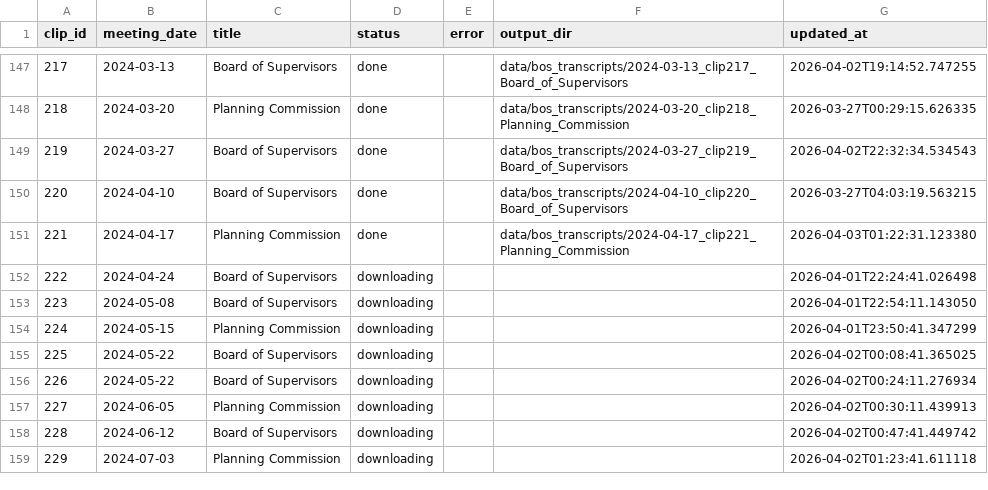
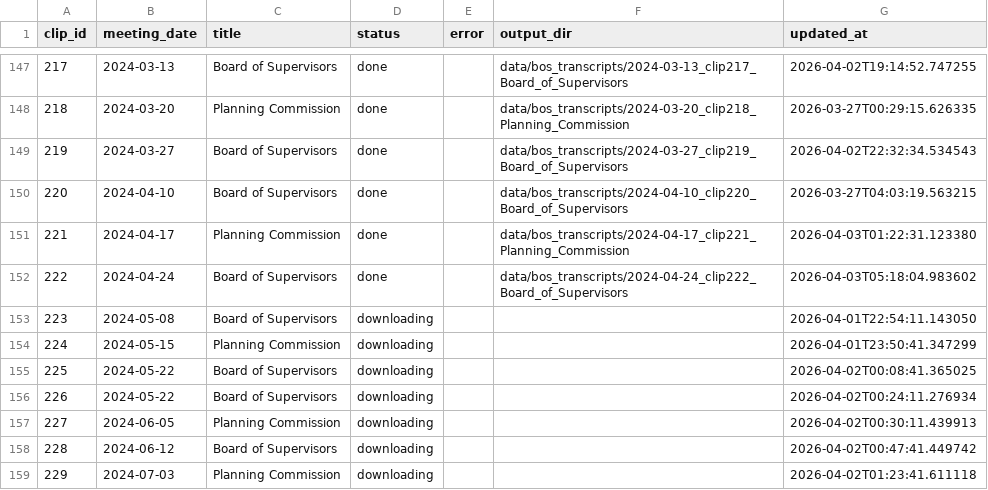
Before and after one commit to EthnTuttle/fredco-audit, a CSV file: data/bos_transcripts/pipeline_status.csv, drawn as a sheet; only a part is shown, gaps mark what is left out.

Commit message:
Add BoS transcript: 2024-04-24 clip222 Board of Supervisors

```diff
--- a/data/bos_transcripts/pipeline_status.csv
+++ b/data/bos_transcripts/pipeline_status.csv
@@ -151,3 +151,3 @@ clip_id,meeting_date,title,status,error,output_dir,updated_at
 221,2024-04-17,Planning Commission,done,,data/bos_transcripts/2024-04-17_clip221_Planning_Commission,2026-04-03T01:22:31.123380
-222,2024-04-24,Board of Supervisors,downloading,,,2026-04-01T22:24:41.026498
+222,2024-04-24,Board of Supervisors,done,,data/bos_transcripts/2024-04-24_clip222_Board_of_Supervisors,2026-04-03T05:18:04.983602
 223,2024-05-08,Board of Supervisors,downloading,,,2026-04-01T22:54:11.143050
```
Also changed, not shown: 3 other files.
